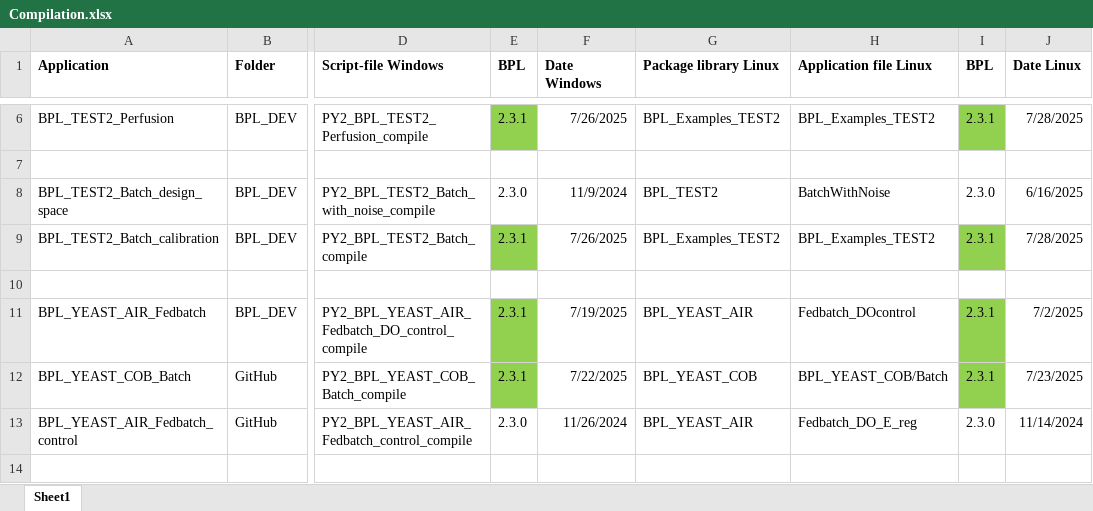
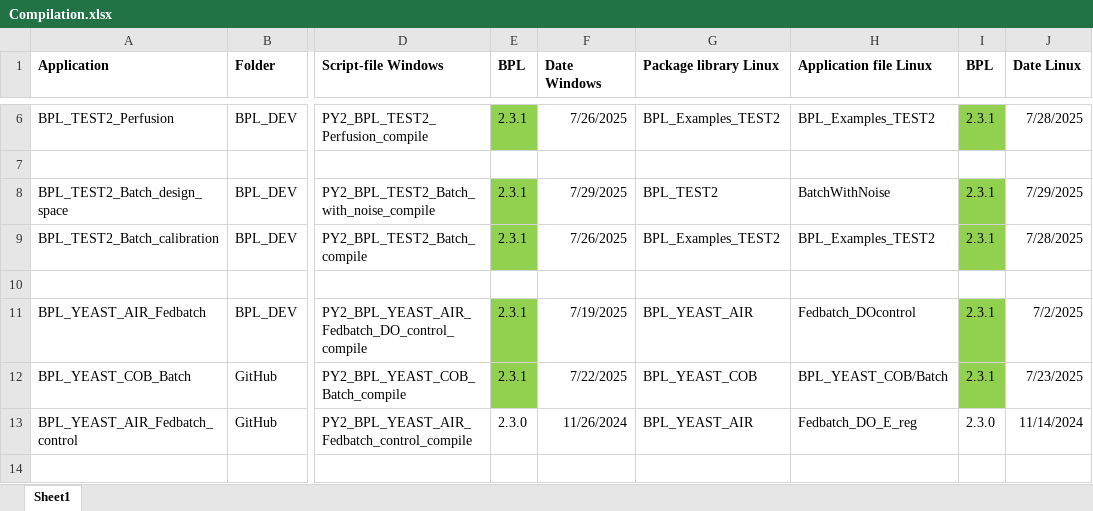
Before and after one commit to janpeter19/References, an Excel workbook: Compilation.xlsx, sheet Sheet1, drawn as a sheet; only a part is shown, gaps mark what is left out; values as stored, in another font and other column widths than the file's, no borders; the diff names each change by its address in the sheet, - before the commit and + after, or states it on an @@ line.

Commit message:
Update Compilation.xlsx

```diff
--- a/Compilation.xlsx (sheet Sheet1)
+++ b/Compilation.xlsx (sheet Sheet1)
-E8 (BPL): 2.3.0
+E8 (BPL): 2.3.1
-E8 fill: none
+E8 fill: #92D050
-F8 (Date Windows): 11/9/2024
+F8 (Date Windows): 7/29/2025
-I8 (BPL): 2.3.0
+I8 (BPL): 2.3.1
-I8 fill: none
+I8 fill: #92D050
-J8 (Date Linux): 6/16/2025
+J8 (Date Linux): 7/29/2025
```
